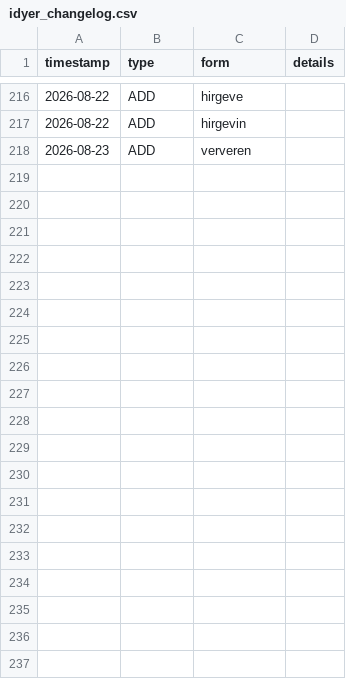
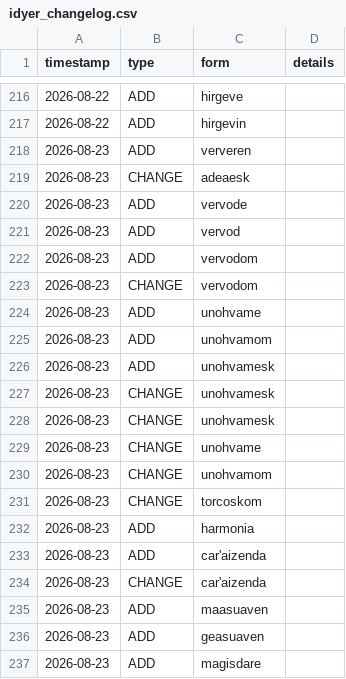
Before and after one commit to Zaslon/IdyerinDictionary, a CSV file: idyer_changelog.csv, drawn as a sheet; only a part is shown, gaps mark what is left out; the diff covers the shown part only.

```diff
--- a/idyer_changelog.csv
+++ b/idyer_changelog.csv
@@ -218 +218,20 @@ timestamp,type,form,details
 2026-08-23,ADD,ververen,
+2026-08-23,CHANGE,adeaesk,
+2026-08-23,ADD,vervode,
+2026-08-23,ADD,vervod,
+2026-08-23,ADD,vervodom,
+2026-08-23,CHANGE,vervodom,
+2026-08-23,ADD,unohvame,
+2026-08-23,ADD,unohvamom,
+2026-08-23,ADD,unohvamesk,
+2026-08-23,CHANGE,unohvamesk,
+2026-08-23,CHANGE,unohvamesk,
+2026-08-23,CHANGE,unohvame,
+2026-08-23,CHANGE,unohvamom,
+2026-08-23,CHANGE,torcoskom,
+2026-08-23,ADD,harmonia,
+2026-08-23,ADD,car'aizenda,
+2026-08-23,CHANGE,car'aizenda,
+2026-08-23,ADD,maasuaven,
+2026-08-23,ADD,geasuaven,
+2026-08-23,ADD,magisdare,
```
Also changed, not shown: 41 added rows elsewhere in this file, 1 other file.
